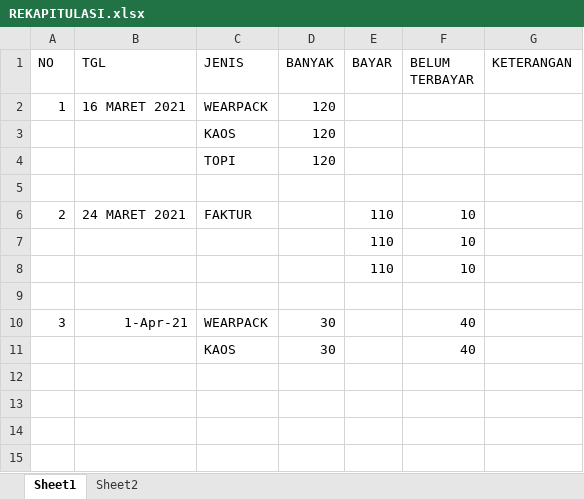
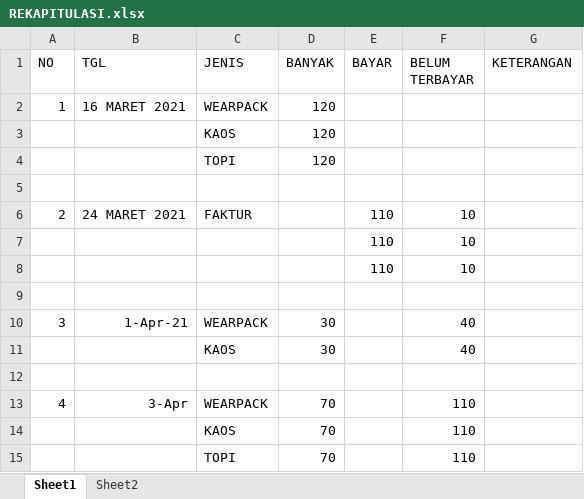
Before and after one commit to dedyhariadi/progress, an Excel workbook: Kaos/REKAPITULASI.xlsx, sheet Sheet1, drawn as a sheet; values as stored, in another font and other column widths than the file's, no borders; the diff names each change by its address in the sheet, - before the commit and + after, or states it on an @@ line.

```diff
--- a/Kaos/REKAPITULASI.xlsx (sheet Sheet1)
+++ b/Kaos/REKAPITULASI.xlsx (sheet Sheet1)
+row 12: (empty)
+row 13: 4 | 3-Apr | WEARPACK | 70 |  | 110
+row 14:  |  | KAOS | 70 |  | 110
+row 15:  |  | TOPI | 70 |  | 110
```
Also changed, not shown: 5 other files.
